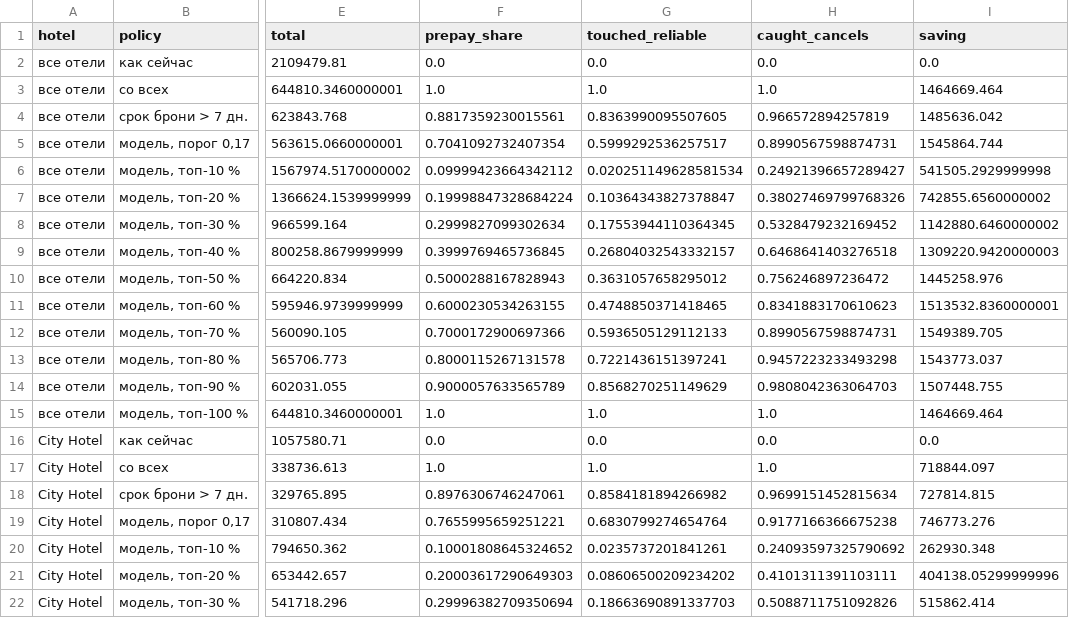
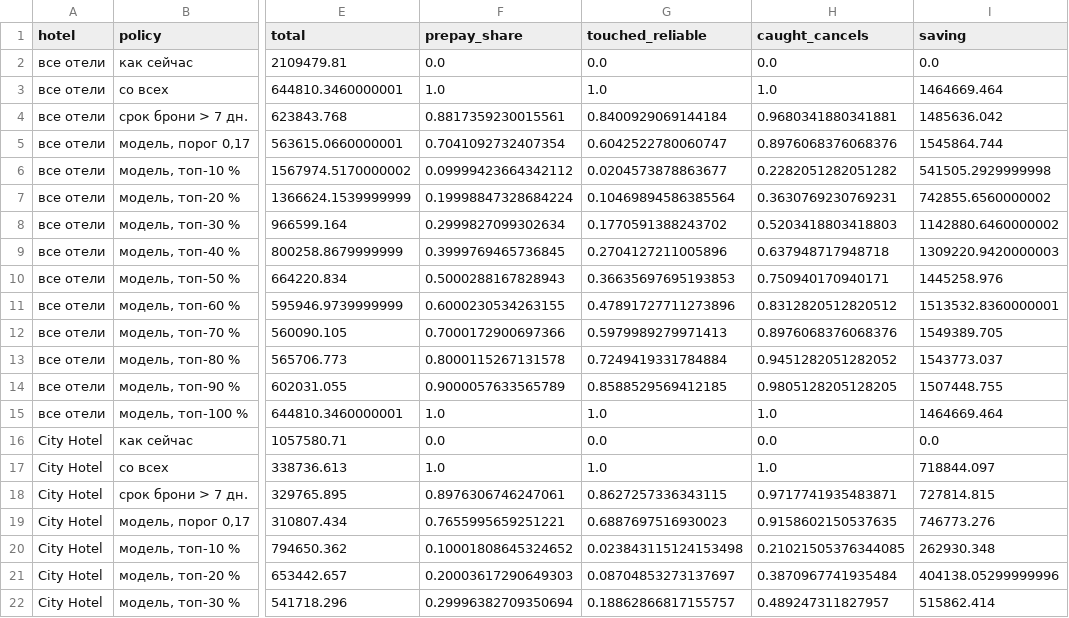
Before and after one commit to obivanio/hotel-cancellations-hse, a CSV file: reports/policies.csv, drawn as a sheet; only a part is shown, gaps mark what is left out; the diff covers the shown part only; the diff names each change by its address in the sheet, - before the commit and + after, or states it on an @@ line.

```diff
--- a/reports/policies.csv
+++ b/reports/policies.csv
-G4 (touched_reliable): 0.8363990095507605
+G4 (touched_reliable): 0.8400929069144184
-H4 (caught_cancels): 0.966572894257819
+H4 (caught_cancels): 0.9680341880341881
-G5 (touched_reliable): 0.5999292536257517
+G5 (touched_reliable): 0.6042522780060747
-H5 (caught_cancels): 0.8990567598874731
+H5 (caught_cancels): 0.8976068376068376
-G6 (touched_reliable): 0.020251149628581534
+G6 (touched_reliable): 0.0204573878863677
-H6 (caught_cancels): 0.24921396657289427
+H6 (caught_cancels): 0.2282051282051282
-G7 (touched_reliable): 0.10364343827378847
+G7 (touched_reliable): 0.10469894586385564
-H7 (caught_cancels): 0.38027469799768326
+H7 (caught_cancels): 0.3630769230769231
-G8 (touched_reliable): 0.17553944110364345
+G8 (touched_reliable): 0.1770591388243702
-H8 (caught_cancels): 0.5328479232169452
+H8 (caught_cancels): 0.5203418803418803
-G9 (touched_reliable): 0.26804032543332157
+G9 (touched_reliable): 0.2704127211005896
-H9 (caught_cancels): 0.6468641403276518
+H9 (caught_cancels): 0.637948717948718
-G10 (touched_reliable): 0.3631057658295012
+G10 (touched_reliable): 0.36635697695193853
-H10 (caught_cancels): 0.756246897236472
+H10 (caught_cancels): 0.750940170940171
-G11 (touched_reliable): 0.4748850371418465
+G11 (touched_reliable): 0.47891727711273896
-H11 (caught_cancels): 0.8341883170610623
+H11 (caught_cancels): 0.8312820512820512
-G12 (touched_reliable): 0.5936505129112133
+G12 (touched_reliable): 0.5979989279971413
-H12 (caught_cancels): 0.8990567598874731
+H12 (caught_cancels): 0.8976068376068376
-G13 (touched_reliable): 0.7221436151397241
+G13 (touched_reliable): 0.7249419331784884
-H13 (caught_cancels): 0.9457223233493298
+H13 (caught_cancels): 0.9451282051282052
-G14 (touched_reliable): 0.8568270251149629
+G14 (touched_reliable): 0.8588529569412185
-H14 (caught_cancels): 0.9808042363064703
+H14 (caught_cancels): 0.9805128205128205
-G18 (touched_reliable): 0.8584181894266982
+G18 (touched_reliable): 0.8627257336343115
-H18 (caught_cancels): 0.9699151452815634
+H18 (caught_cancels): 0.9717741935483871
-G19 (touched_reliable): 0.6830799274654764
+G19 (touched_reliable): 0.6887697516930023
-H19 (caught_cancels): 0.9177166366675238
+H19 (caught_cancels): 0.9158602150537635
-G20 (touched_reliable): 0.0235737201841261
+G20 (touched_reliable): 0.023843115124153498
-H20 (caught_cancels): 0.24093597325790692
+H20 (caught_cancels): 0.21021505376344085
-G21 (touched_reliable): 0.08606500209234202
+G21 (touched_reliable): 0.08704853273137697
-H21 (caught_cancels): 0.4101311391103111
+H21 (caught_cancels): 0.3870967741935484
-G22 (touched_reliable): 0.18663690891337703
+G22 (touched_reliable): 0.18862866817155757
-H22 (caught_cancels): 0.5088711751092826
+H22 (caught_cancels): 0.489247311827957
```
Also changed, not shown: 34 edited cells elsewhere in this file, reports/share_curves.csv, 5 other files.
